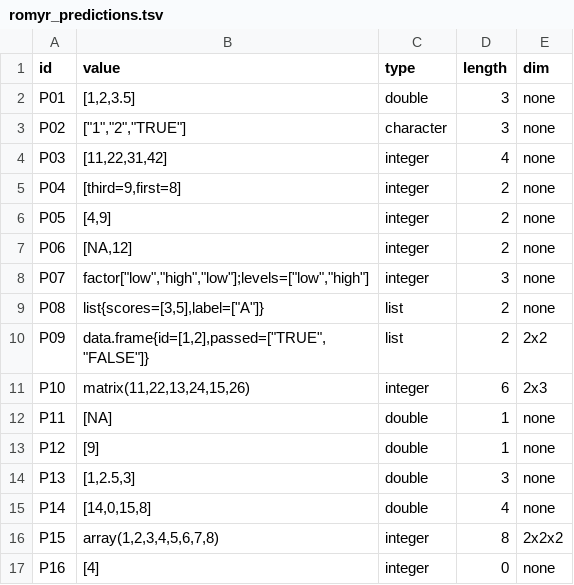
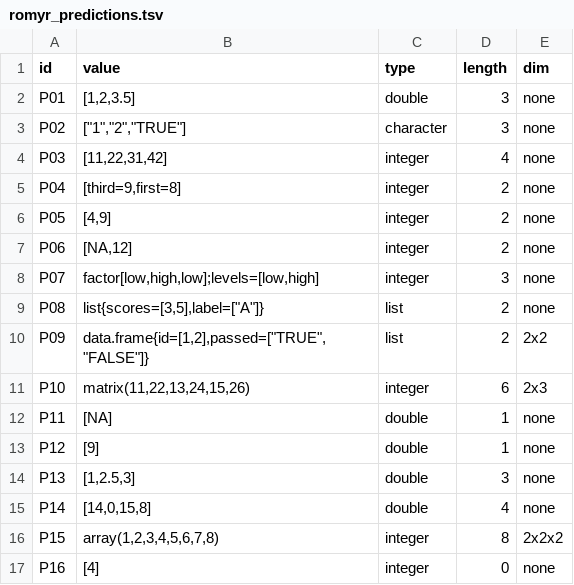
Before and after one commit to akreyes9/cmsc-124-ps2-starter, a TSV file: src/romyr/romyr_predictions.tsv, drawn as a sheet.

Commit message:
fix: write factor labels without quotes in P07

```diff
--- a/src/romyr/romyr_predictions.tsv
+++ b/src/romyr/romyr_predictions.tsv
@@ -7,3 +7,3 @@ P05	[4,9]	integer	2	none
 P06	[NA,12]	integer	2	none
-P07	factor["low","high","low"];levels=["low","high"]	integer	3	none
+P07	factor[low,high,low];levels=[low,high]	integer	3	none
 P08	list{scores=[3,5],label=["A"]}	list	2	none
```
Also changed, not shown: 1 other file.
